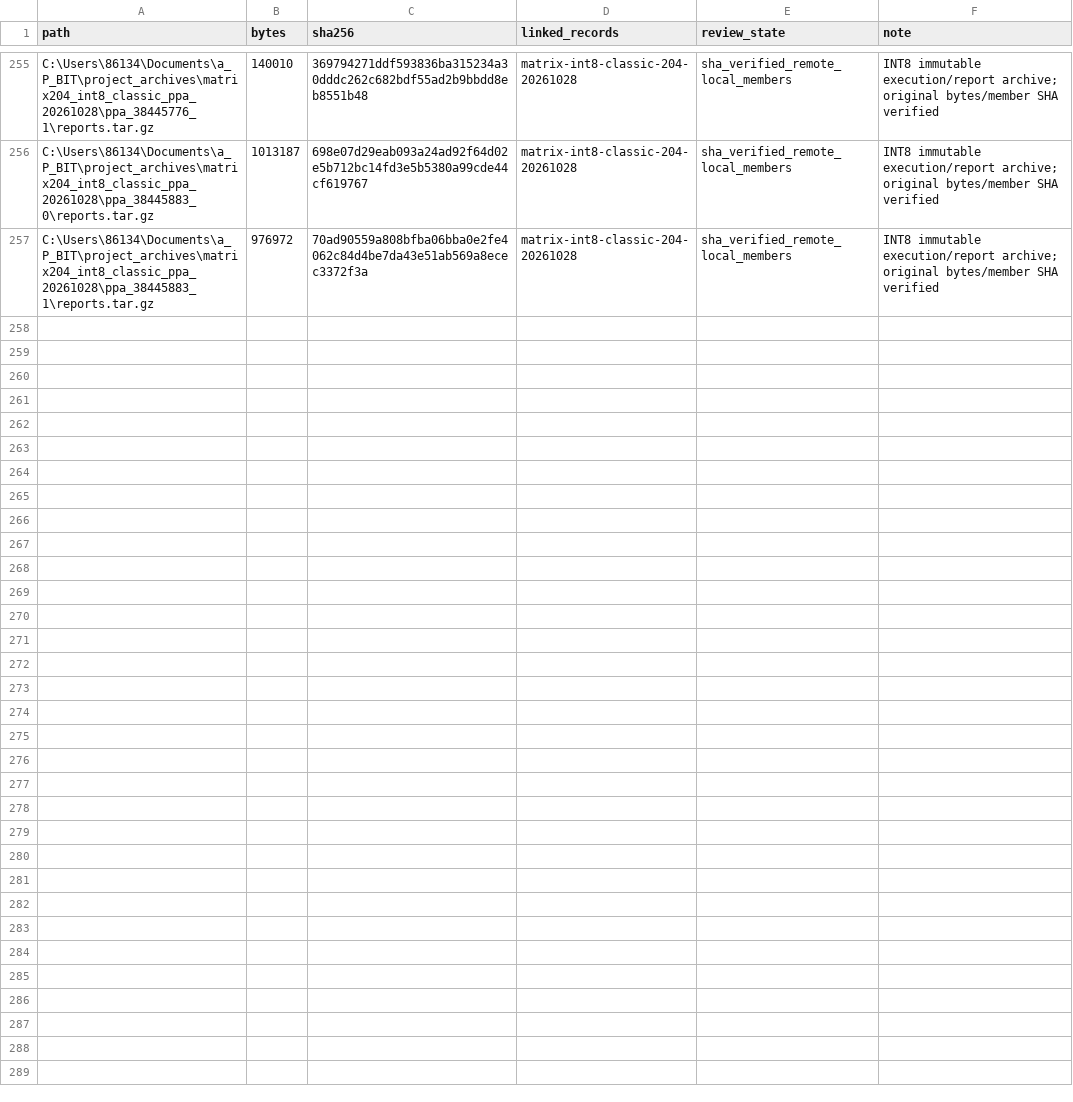
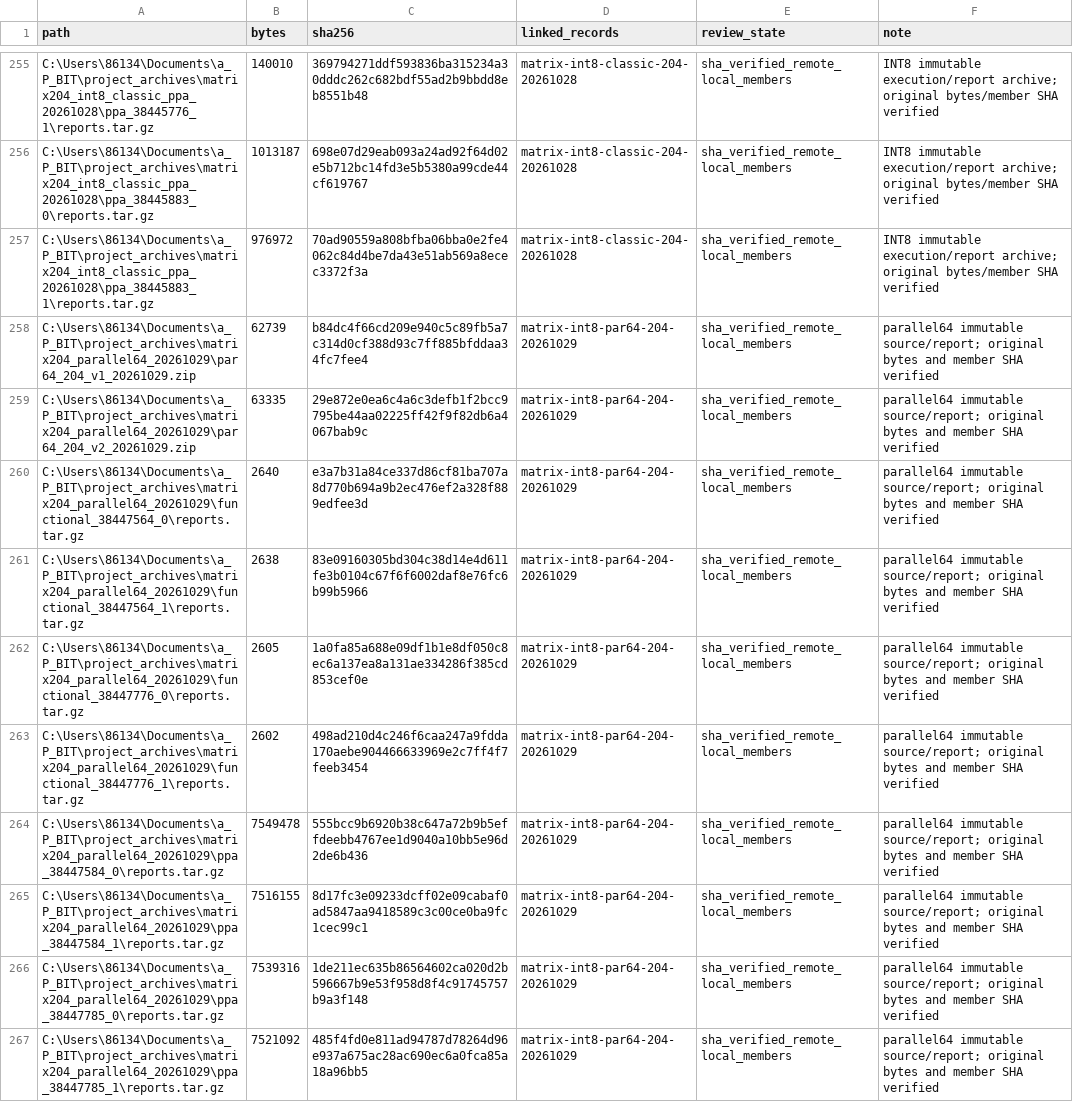
Before and after one commit to rayggxia-workspace/pbit-llm-qwen-baselines, a CSV file: digital_circuit_simulation_registry/archive_inventory.csv, drawn as a sheet; only a part is shown, gaps mark what is left out; the diff names each change by its address in the sheet, - before the commit and + after, or states it on an @@ line.

```diff
--- a/digital_circuit_simulation_registry/archive_inventory.csv
+++ b/digital_circuit_simulation_registry/archive_inventory.csv
+row 258: C:\Users\86134\Documents\a_P_BIT\project_archives\matrix204_parallel64_20261029\par64_204_v1_20261029.zip | 62739 | b84dc4f66cd209e940c5c89fb5a7c314d0cf388d93c7ff885bfddaa34fc7fee4 | matrix-int8-par64-204-20261029 | sha_verified_remote_local_members | parallel64 immutable source/report; original bytes and member SHA verified
+row 259: C:\Users\86134\Documents\a_P_BIT\project_archives\matrix204_parallel64_20261029\par64_204_v2_20261029.zip | 63335 | 29e872e0ea6c4a6c3defb1f2bcc9795be44aa02225ff42f9f82db6a4067bab9c | matrix-int8-par64-204-20261029 | sha_verified_remote_local_members | parallel64 immutable source/report; original bytes and member SHA verified
+row 260: C:\Users\86134\Documents\a_P_BIT\project_archives\matrix204_parallel64_20261029\functional_38447564_0\reports.tar.gz | 2640 | e3a7b31a84ce337d86cf81ba707a8d770b694a9b2ec476ef2a328f889edfee3d | matrix-int8-par64-204-20261029 | sha_verified_remote_local_members | parallel64 immutable source/report; original bytes and member SHA verified
+row 261: C:\Users\86134\Documents\a_P_BIT\project_archives\matrix204_parallel64_20261029\functional_38447564_1\reports.tar.gz | 2638 | 83e09160305bd304c38d14e4d611fe3b0104c67f6f6002daf8e76fc6b99b5966 | matrix-int8-par64-204-20261029 | sha_verified_remote_local_members | parallel64 immutable source/report; original bytes and member SHA verified
+row 262: C:\Users\86134\Documents\a_P_BIT\project_archives\matrix204_parallel64_20261029\functional_38447776_0\reports.tar.gz | 2605 | 1a0fa85a688e09df1b1e8df050c8ec6a137ea8a131ae334286f385cd853cef0e | matrix-int8-par64-204-20261029 | sha_verified_remote_local_members | parallel64 immutable source/report; original bytes and member SHA verified
+row 263: C:\Users\86134\Documents\a_P_BIT\project_archives\matrix204_parallel64_20261029\functional_38447776_1\reports.tar.gz | 2602 | 498ad210d4c246f6caa247a9fdda170aebe904466633969e2c7ff4f7feeb3454 | matrix-int8-par64-204-20261029 | sha_verified_remote_local_members | parallel64 immutable source/report; original bytes and member SHA verified
+row 264: C:\Users\86134\Documents\a_P_BIT\project_archives\matrix204_parallel64_20261029\ppa_38447584_0\reports.tar.gz | 7549478 | 555bcc9b6920b38c647a72b9b5effdeebb4767ee1d9040a10bb5e96d2de6b436 | matrix-int8-par64-204-20261029 | sha_verified_remote_local_members | parallel64 immutable source/report; original bytes and member SHA verified
+row 265: C:\Users\86134\Documents\a_P_BIT\project_archives\matrix204_parallel64_20261029\ppa_38447584_1\reports.tar.gz | 7516155 | 8d17fc3e09233dcff02e09cabaf0ad5847aa9418589c3c00ce0ba9fc1cec99c1 | matrix-int8-par64-204-20261029 | sha_verified_remote_local_members | parallel64 immutable source/report; original bytes and member SHA verified
+row 266: C:\Users\86134\Documents\a_P_BIT\project_archives\matrix204_parallel64_20261029\ppa_38447785_0\reports.tar.gz | 7539316 | 1de211ec635b86564602ca020d2b596667b9e53f958d8f4c91745757b9a3f148 | matrix-int8-par64-204-20261029 | sha_verified_remote_local_members | parallel64 immutable source/report; original bytes and member SHA verified
+row 267: C:\Users\86134\Documents\a_P_BIT\project_archives\matrix204_parallel64_20261029\ppa_38447785_1\reports.tar.gz | 7521092 | 485f4fd0e811ad94787d78264d96e937a675ac28ac690ec6a0fca85a18a96bb5 | matrix-int8-par64-204-20261029 | sha_verified_remote_local_members | parallel64 immutable source/report; original bytes and member SHA verified
```
Also changed, not shown: digital_circuit_simulation_registry/artifact_locations.csv, digital_circuit_simulation_registry/runs.csv, 44 other files.
